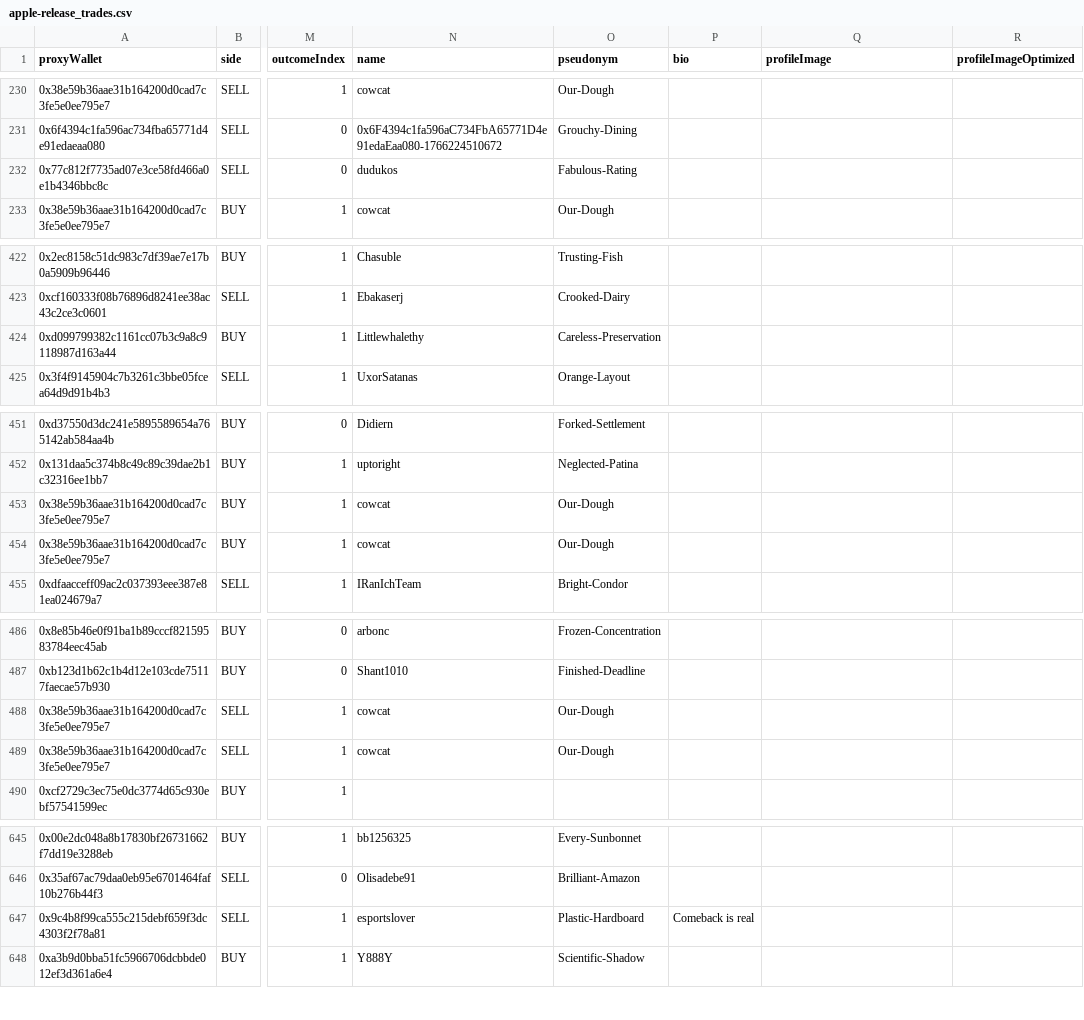
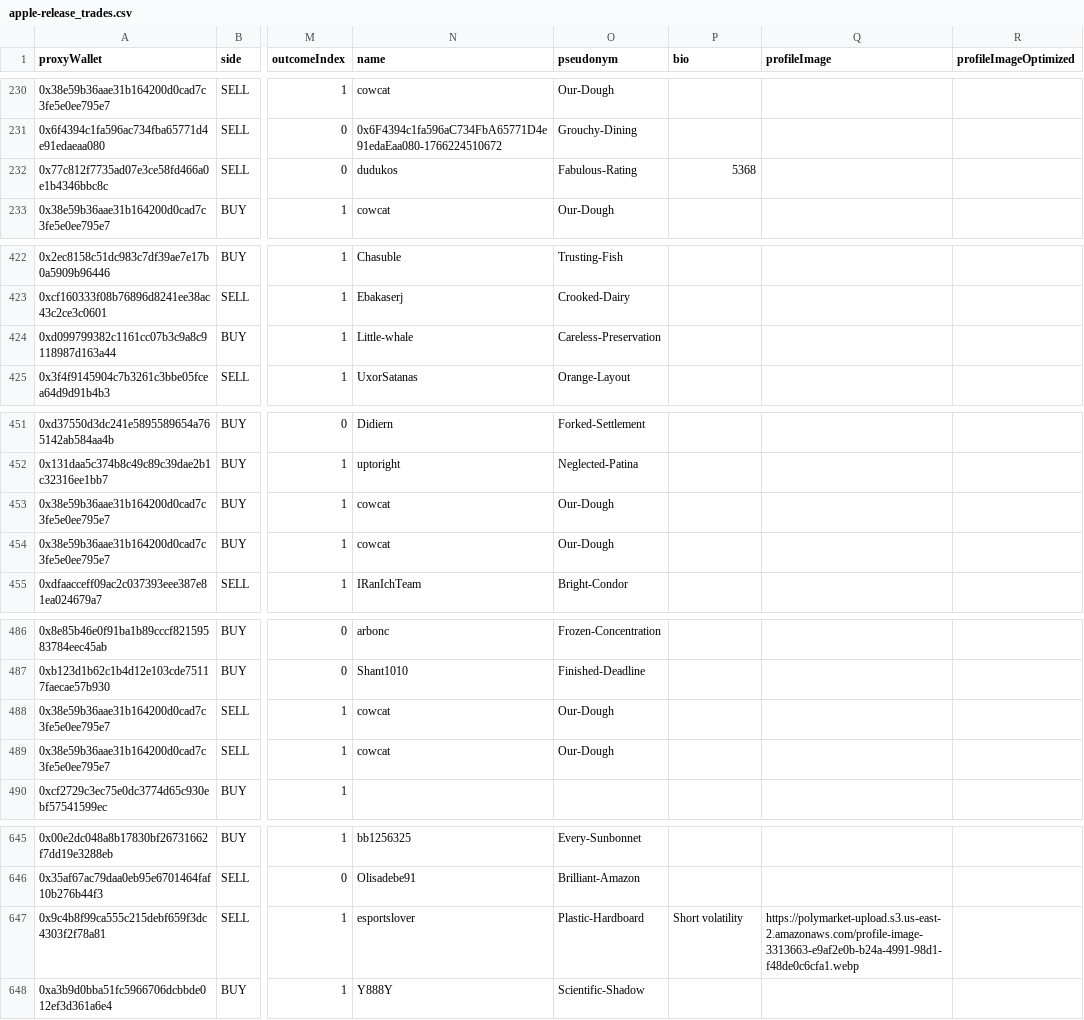
Before and after one commit to ims2003/prediction_market_data_wrangling, a CSV file: market_csvs/apple-release_trades.csv, drawn as a sheet; only a part is shown, gaps mark what is left out; the diff covers the shown part only; the diff names each change by its address in the sheet, - before the commit and + after, or states it on an @@ line.

```diff
--- a/market_csvs/apple-release_trades.csv
+++ b/market_csvs/apple-release_trades.csv
-P232 (bio): (empty)
+P232 (bio): 5368
-N424 (name): Littlewhalethy
+N424 (name): Little-whale
@@ row 454 moved to row 453: 0x38e59b36aae31b164200d0cad7c3fe5e0ee795… @@
@@ row 489 moved to row 488: 0x38e59b36aae31b164200d0cad7c3fe5e0ee795… @@
-P647 (bio): Comeback is real
+P647 (bio): Short volatility
-Q647 (profileImage): (empty)
+Q647 (profileImage): https://polymarket-upload.s3.us-east-2.amazonaws.com/profile-image-3313663-e9af2e0b-b24a-4991-98d1-f48de0c6cfa1.webp
```
Also changed, not shown: 1 added row, 1 removed row, 23 moved rows and 21 edited cells elsewhere in this file, market_csvs/fact-citizen_trades.csv, market_csvs/nothing-152_trades.csv, 11 other files.
